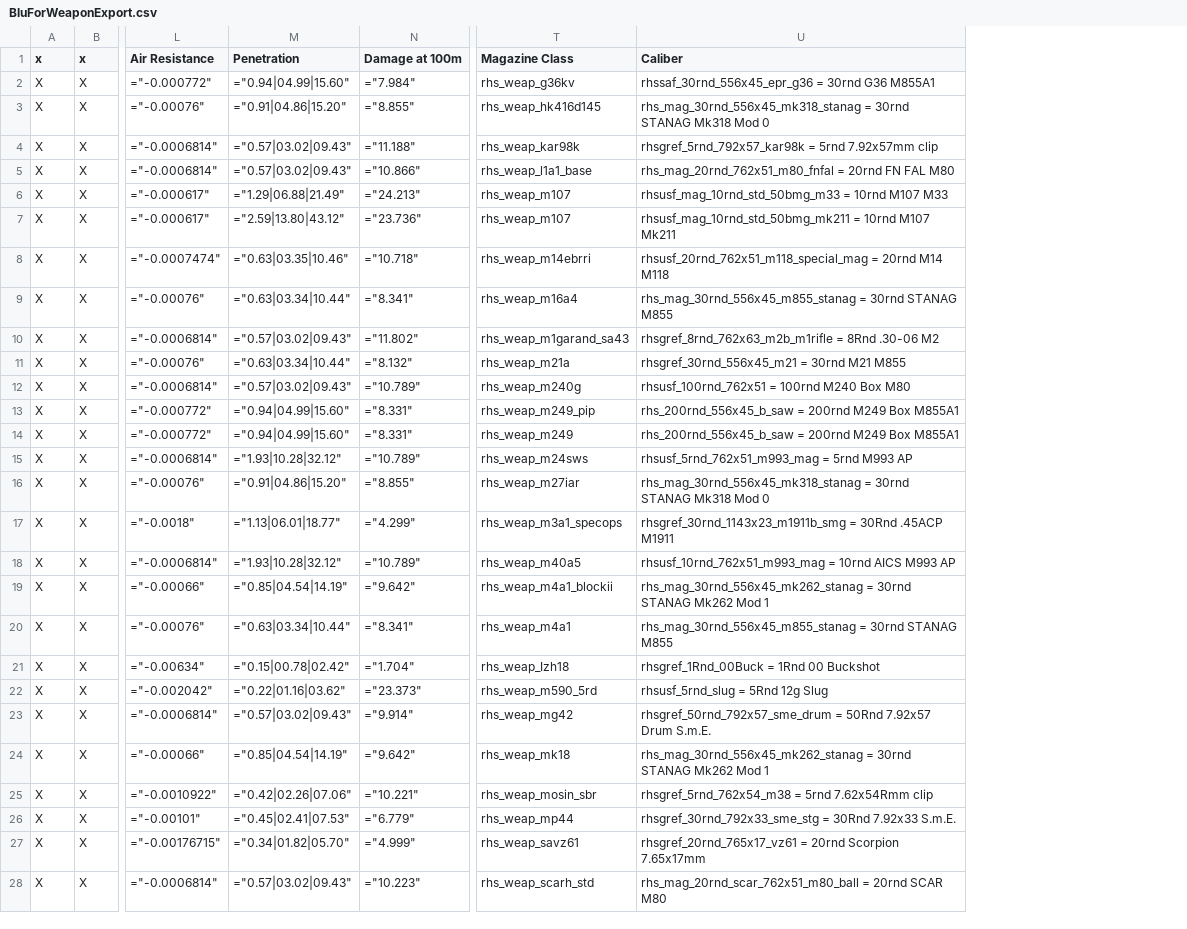
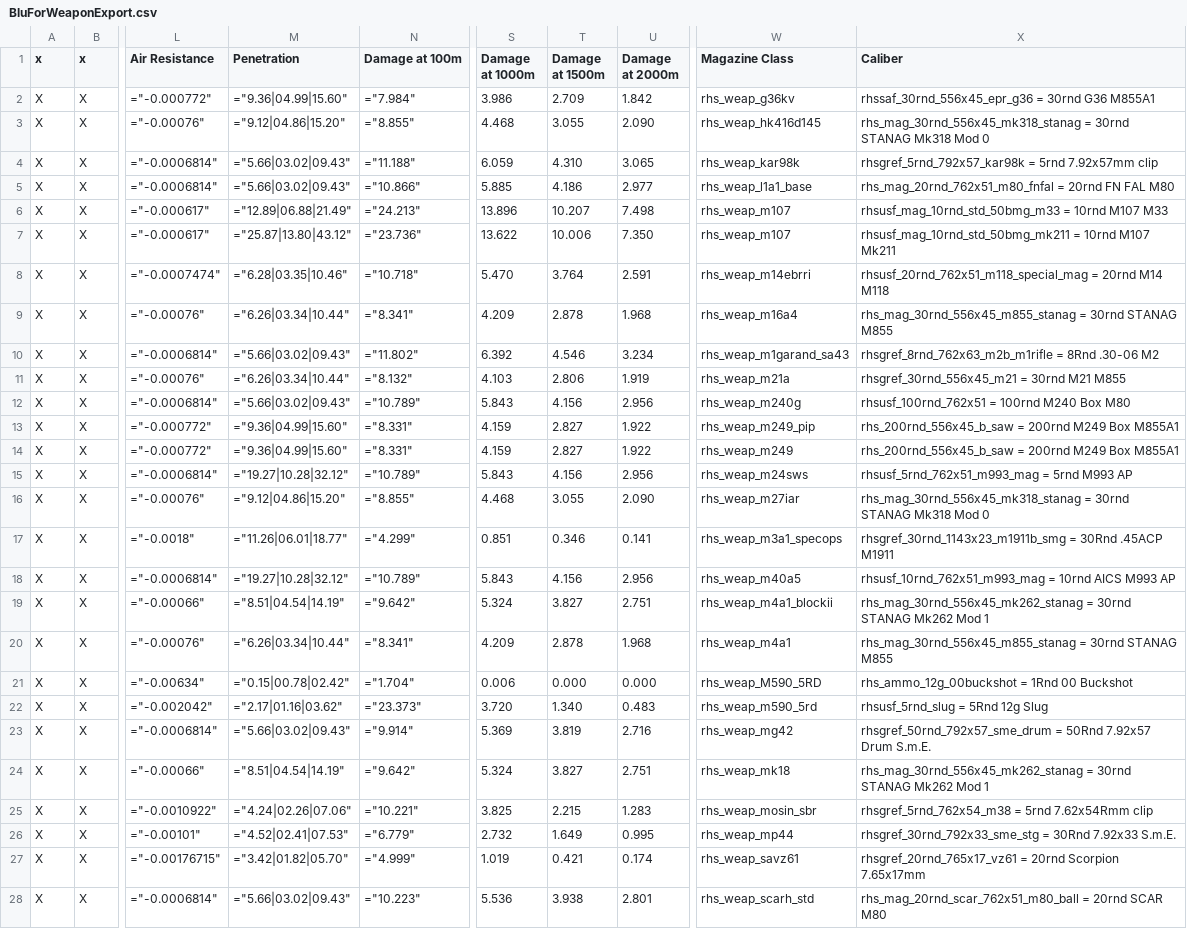
Before and after one commit to lukegotjellyfish/Arma-Class-Exporter, a CSV file: Exports/BluForWeaponExport.csv, drawn as a sheet; only a part is shown, gaps mark what is left out; addresses are those after the commit; the diff covers the shown part only; the diff names each change by its address in the sheet, - before the commit and + after, or states it on an @@ line.

Commit message:
Update BluForWeaponExport.csv

```diff
--- a/Exports/BluForWeaponExport.csv
+++ b/Exports/BluForWeaponExport.csv
+column S (Damage at 1000m), rows 2-28: 3.986 | 4.468 | 6.059 | 5.885 | 13.896 | 13.622 | 5.470 | 4.209 | 6.392 | 4.103 | 5.843 | 4.159 | 4.159 | 5.843 | 4.468 | 0.851 | 5.843 | 5.324 | 4.209 | 0.006 | 3.720 | 5.369 | 5.324 | 3.825 | 2.732 | 1.019 | 5.536
+column T (Damage at 1500m), rows 2-28: 2.709 | 3.055 | 4.310 | 4.186 | 10.207 | 10.006 | 3.764 | 2.878 | 4.546 | 2.806 | 4.156 | 2.827 | 2.827 | 4.156 | 3.055 | 0.346 | 4.156 | 3.827 | 2.878 | 0.000 | 1.340 | 3.819 | 3.827 | 2.215 | 1.649 | 0.421 | 3.938
+column U (Damage at 2000m), rows 2-28: 1.842 | 2.090 | 3.065 | 2.977 | 7.498 | 7.350 | 2.591 | 1.968 | 3.234 | 1.919 | 2.956 | 1.922 | 1.922 | 2.956 | 2.090 | 0.141 | 2.956 | 2.751 | 1.968 | 0.000 | 0.483 | 2.716 | 2.751 | 1.283 | 0.995 | 0.174 | 2.801
-M2 (Penetration): ="0.94|04.99|15.60"
+M2 (Penetration): ="9.36|04.99|15.60"
-M3 (Penetration): ="0.91|04.86|15.20"
+M3 (Penetration): ="9.12|04.86|15.20"
-M4:M5 (Penetration): ="0.57|03.02|09.43"
+M4:M5 (Penetration): ="5.66|03.02|09.43"
-M6 (Penetration): ="1.29|06.88|21.49"
+M6 (Penetration): ="12.89|06.88|21.49"
-M7 (Penetration): ="2.59|13.80|43.12"
+M7 (Penetration): ="25.87|13.80|43.12"
-M8 (Penetration): ="0.63|03.35|10.46"
+M8 (Penetration): ="6.28|03.35|10.46"
-M9 (Penetration): ="0.63|03.34|10.44"
+M9 (Penetration): ="6.26|03.34|10.44"
-M10 (Penetration): ="0.57|03.02|09.43"
+M10 (Penetration): ="5.66|03.02|09.43"
-M11 (Penetration): ="0.63|03.34|10.44"
+M11 (Penetration): ="6.26|03.34|10.44"
-M12 (Penetration): ="0.57|03.02|09.43"
+M12 (Penetration): ="5.66|03.02|09.43"
-M13:M14 (Penetration): ="0.94|04.99|15.60"
+M13:M14 (Penetration): ="9.36|04.99|15.60"
-M15 (Penetration): ="1.93|10.28|32.12"
+M15 (Penetration): ="19.27|10.28|32.12"
-M16 (Penetration): ="0.91|04.86|15.20"
+M16 (Penetration): ="9.12|04.86|15.20"
-M17 (Penetration): ="1.13|06.01|18.77"
+M17 (Penetration): ="11.26|06.01|18.77"
-M18 (Penetration): ="1.93|10.28|32.12"
+M18 (Penetration): ="19.27|10.28|32.12"
-M19 (Penetration): ="0.85|04.54|14.19"
+M19 (Penetration): ="8.51|04.54|14.19"
-M20 (Penetration): ="0.63|03.34|10.44"
+M20 (Penetration): ="6.26|03.34|10.44"
-W21 (Magazine Class): rhs_weap_Izh18
+W21 (Magazine Class): rhs_weap_M590_5RD
-X21 (Caliber): rhsgref_1Rnd_00Buck = 1Rnd 00 Buckshot
+X21 (Caliber): rhs_ammo_12g_00buckshot = 1Rnd 00 Buckshot
-M22 (Penetration): ="0.22|01.16|03.62"
+M22 (Penetration): ="2.17|01.16|03.62"
-M23 (Penetration): ="0.57|03.02|09.43"
+M23 (Penetration): ="5.66|03.02|09.43"
-M24 (Penetration): ="0.85|04.54|14.19"
+M24 (Penetration): ="8.51|04.54|14.19"
-M25 (Penetration): ="0.42|02.26|07.06"
+M25 (Penetration): ="4.24|02.26|07.06"
-M26 (Penetration): ="0.45|02.41|07.53"
+M26 (Penetration): ="4.52|02.41|07.53"
-M27 (Penetration): ="0.34|01.82|05.70"
+M27 (Penetration): ="3.42|01.82|05.70"
-M28 (Penetration): ="0.57|03.02|09.43"
+M28 (Penetration): ="5.66|03.02|09.43"
```
Also changed, not shown: 7 edited cells elsewhere in this file.
